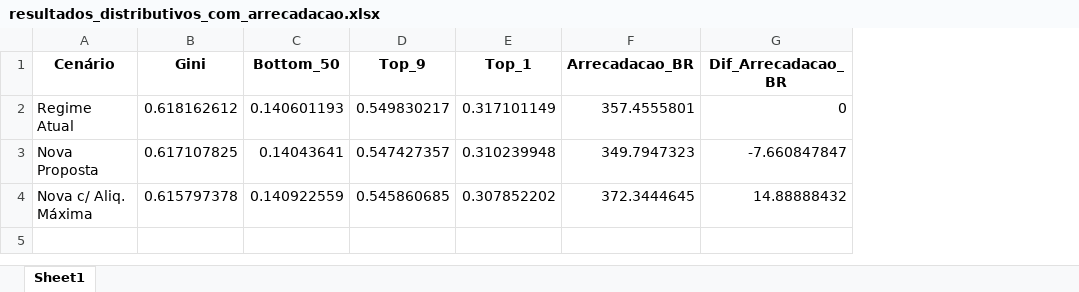
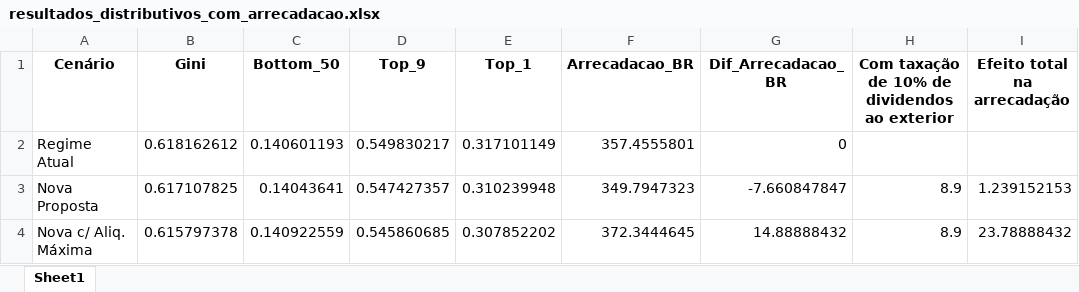
Before and after one commit to gkleinmartins/imposto_minimo, an Excel workbook: code/resultados_distributivos_com_arrecadacao.xlsx, sheet Sheet1, drawn as a sheet; values as stored, in another font and other column widths than the file's, no borders; the diff names each change by its address in the sheet, - before the commit and + after, or states it on an @@ line.

```diff
--- a/code/resultados_distributivos_com_arrecadacao.xlsx (sheet Sheet1)
+++ b/code/resultados_distributivos_com_arrecadacao.xlsx (sheet Sheet1)
+column H, rows 1-4: Com taxação de 10% de dividendos ao exterior |  | 8.9 | 8.9
+column I (Efeito total na arrecadação), rows 3-4: 1.239152153 | 23.78888432
```
Also changed, not shown: 1 other file.
